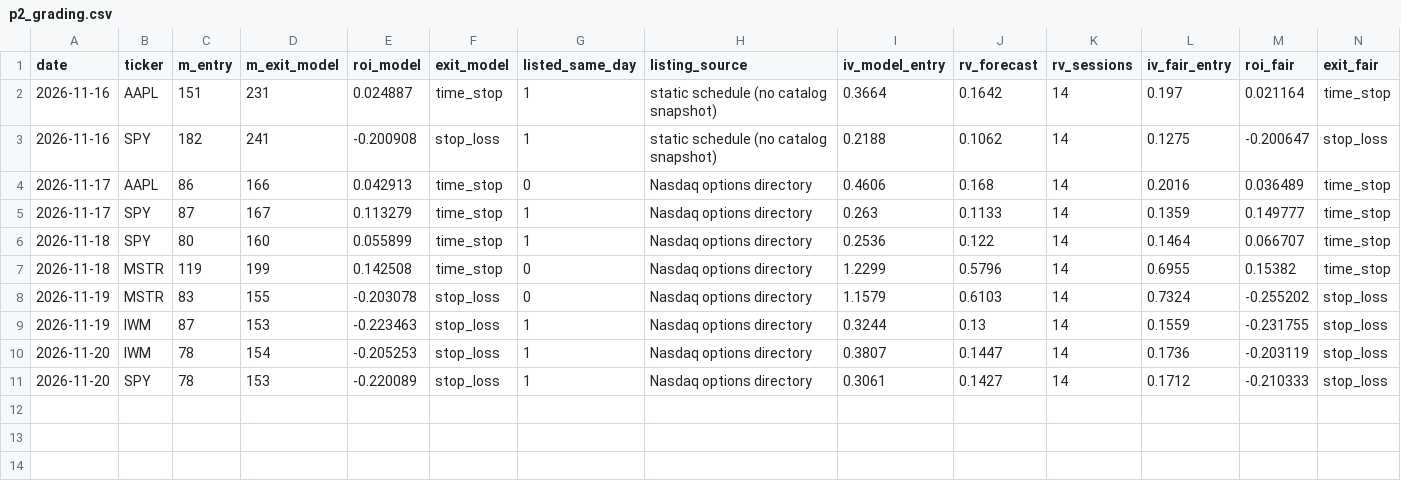
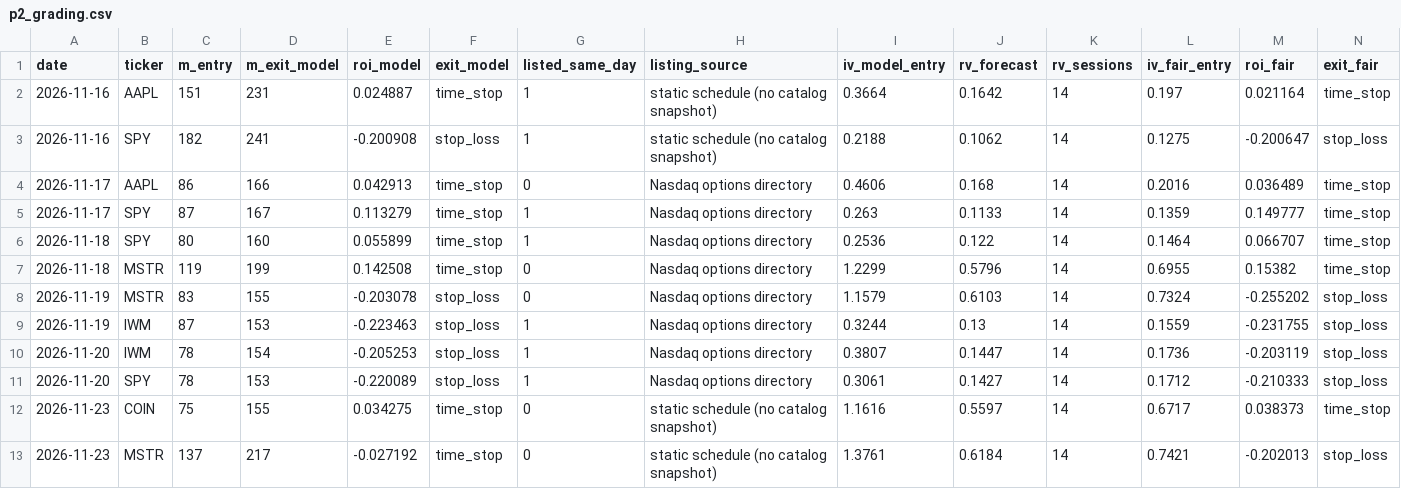
Before and after one commit to samedame/Apex_Chronos, a CSV file: ledger/p2_grading.csv, drawn as a sheet; only a part is shown; rows hold the shown columns only; the diff names each change by its address in the sheet, - before the commit and + after, or states it on an @@ line.

```diff
--- a/ledger/p2_grading.csv
+++ b/ledger/p2_grading.csv
+row 12: 2026-11-23 | COIN | 75 | 155 | 0.034275 | time_stop | 0 | static schedule (no catalog snapshot) | 1.1616 | 0.5597 | 14 | 0.6717 | 0.038373 | time_stop
+row 13: 2026-11-23 | MSTR | 137 | 217 | -0.027192 | time_stop | 0 | static schedule (no catalog snapshot) | 1.3761 | 0.6184 | 14 | 0.7421 | -0.202013 | stop_loss
```
Also changed, not shown: ledger/lab/p2_shadow.csv, ledger/trades.csv, 5 other files.
